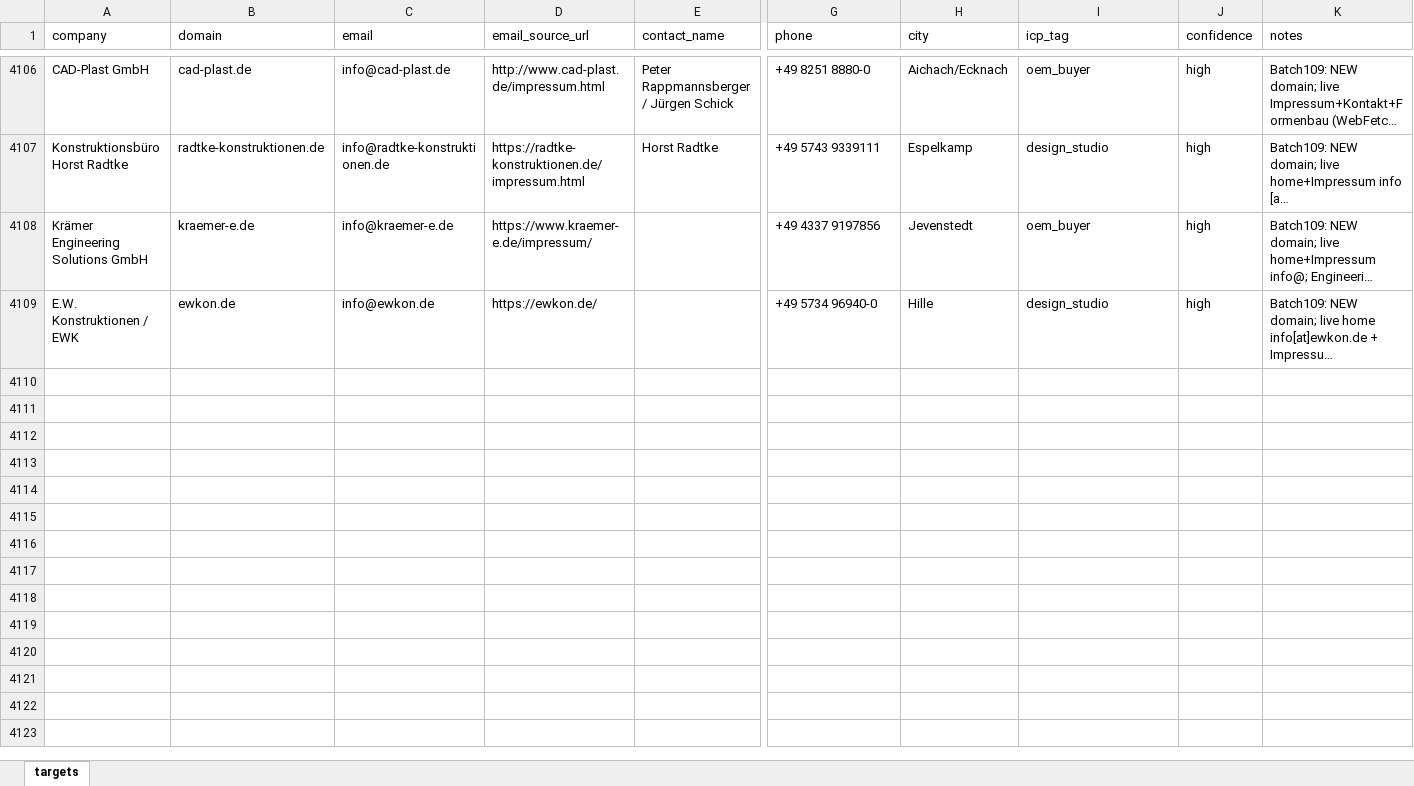
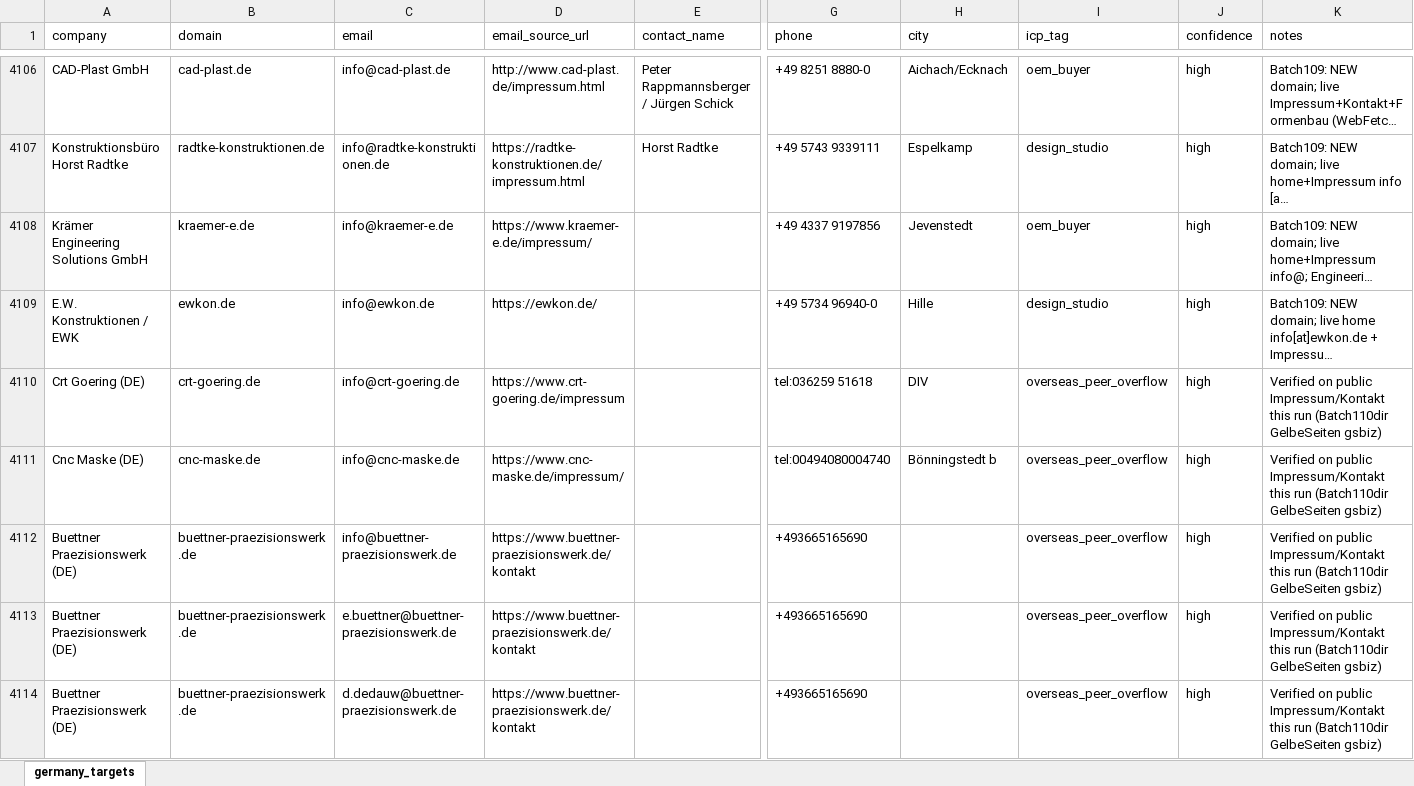
Before and after one commit to lee-lwj/ai, an Excel workbook: mouldible-export-ai/data/germany_targets.xlsx, sheet germany_targets, drawn as a sheet; only a part is shown, gaps mark what is left out; long unchanged cells end in …; values as stored, in another font and other column widths than the file's, no borders; rows hold the shown columns only; the diff covers the shown part only; the diff names each change by its address in the sheet, - before the commit and + after, or states it on an @@ line.

```diff
--- a/mouldible-export-ai/data/germany_targets.xlsx (sheet germany_targets)
+++ b/mouldible-export-ai/data/germany_targets.xlsx (sheet germany_targets)
-sheet tab: targets
+sheet tab: germany_targets
+row 4110: Crt Goering (DE) | crt-goering.de | info@crt-goering.de | https://www.crt-goering.de/impressum |  | tel:036259 51618 | DIV | overseas_peer_overflow | high | Verified on public Impressum/Kontakt this run (Batch110dir GelbeSeiten gsbiz)
+row 4111: Cnc Maske (DE) | cnc-maske.de | info@cnc-maske.de | https://www.cnc-maske.de/impressum/ |  | tel:00494080004740 | Bönningstedt b | overseas_peer_overflow | high | Verified on public Impressum/Kontakt this run (Batch110dir GelbeSeiten gsbiz)
+row 4112: Buettner Praezisionswerk (DE) | buettner-praezisionswerk.de | info@buettner-praezisionswerk.de | https://www.buettner-praezisionswerk.de/kontakt |  | +493665165690 |  | overseas_peer_overflow | high | Verified on public Impressum/Kontakt this run (Batch110dir GelbeSeiten gsbiz)
+row 4113: Buettner Praezisionswerk (DE) | buettner-praezisionswerk.de | e.buettner@buettner-praezisionswerk.de | https://www.buettner-praezisionswerk.de/kontakt |  | +493665165690 |  | overseas_peer_overflow | high | Verified on public Impressum/Kontakt this run (Batch110dir GelbeSeiten gsbiz)
+row 4114: Buettner Praezisionswerk (DE) | buettner-praezisionswerk.de | d.dedauw@buettner-praezisionswerk.de | https://www.buettner-praezisionswerk.de/kontakt |  | +493665165690 |  | overseas_peer_overflow | high | Verified on public Impressum/Kontakt this run (Batch110dir GelbeSeiten gsbiz)
```
Also changed, not shown: 23 added rows elsewhere in this sheet, 5 other files.
